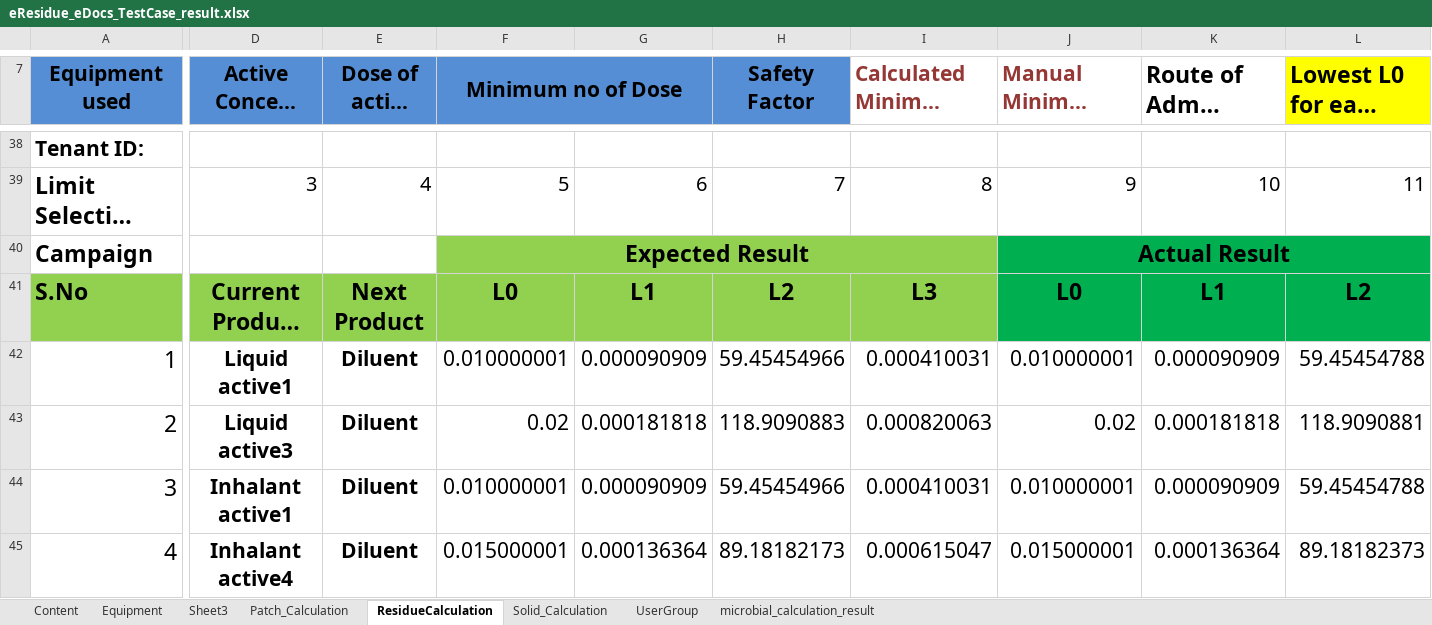
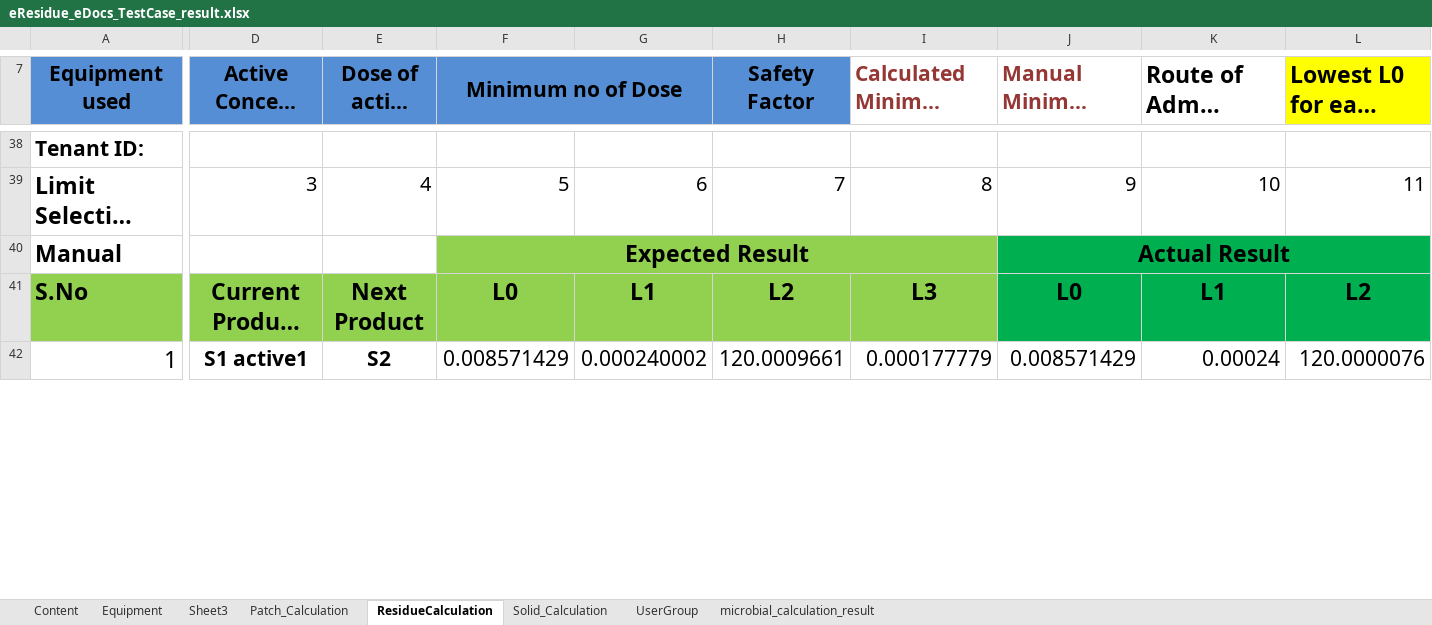
Before and after one commit to thiyagu13/CV-Docs, an Excel workbook: eResidue_CV_eDocs/src/Test Data/eResidue_eDocs_TestCase_result.xlsx, sheet ResidueCalculation, drawn as a sheet; only a part is shown, gaps mark what is left out; long unchanged cells end in …; values as stored, in another font and other column widths than the file's, no borders; removed rows and columns are numbered as before the commit, all else as after; rows hold the shown columns only; the diff covers the shown part only; the diff names each change by its address in the sheet, - before the commit and + after, or states it on an @@ line.

```diff
--- a/eResidue_CV_eDocs/src/Test Data/eResidue_eDocs_TestCase_result.xlsx (sheet ResidueCalculation)
+++ b/eResidue_CV_eDocs/src/Test Data/eResidue_eDocs_TestCase_result.xlsx (sheet ResidueCalculation)
-A40 (Equipment used): Campaign
+A40 (Equipment used): Manual
-D42 (Active Concen. (mg/g)): Liquid active1
+D42 (Active Concen. (mg/g)): S1 active1
-E42 (Dose of active (mg)): Diluent
+E42 (Dose of active (mg)): S2
-F42 (Minimum no of Dose): 0.010000001
+F42 (Minimum no of Dose): 0.008571429
-G42: 0.000090909
+G42: 0.000240002
-H42 (Safety Factor): 59.45454966
+H42 (Safety Factor): 120.0009661
-I42 (Calculated Minimum Daily Dose): 0.000410031
+I42 (Calculated Minimum Daily Dose): 0.000177779
-J42 (Manual Minimum Daily Dose): 0.010000001
+J42 (Manual Minimum Daily Dose): 0.008571429
-K42 (Route of Admin (ADE/PDE)): 0.000090909
+K42 (Route of Admin (ADE/PDE)): 0.00024
-L42 (Lowest L0 for each product): 59.45454788
+L42 (Lowest L0 for each product): 120.0000076
-row 43: 2 | Liquid active3 | Diluent | 0.02 | 0.000181818 | 118.9090883 | 0.000820063 | 0.02 | 0.000181818 | 118.9090881
-row 44: 3 | Inhalant active1 | Diluent | 0.010000001 | 0.000090909 | 59.45454966 | 0.000410031 | 0.010000001 | 0.000090909 | 59.45454788
-row 45: 4 | Inhalant active4 | Diluent | 0.015000001 | 0.000136364 | 89.18182173 | 0.000615047 | 0.015000001 | 0.000136364 | 89.18182373
```
Also changed, not shown: 26 added rows, 31 removed rows and 19 edited cells elsewhere in this sheet, charts or pictures, eResidue_CV_eDocs/bin/Test Data/eResidue_eDocs_TestCase.xlsx, eResidue_CV_eDocs/bin/Test Data/eResidue_eDocs_TestCase_result.xlsx, 13 other files.
